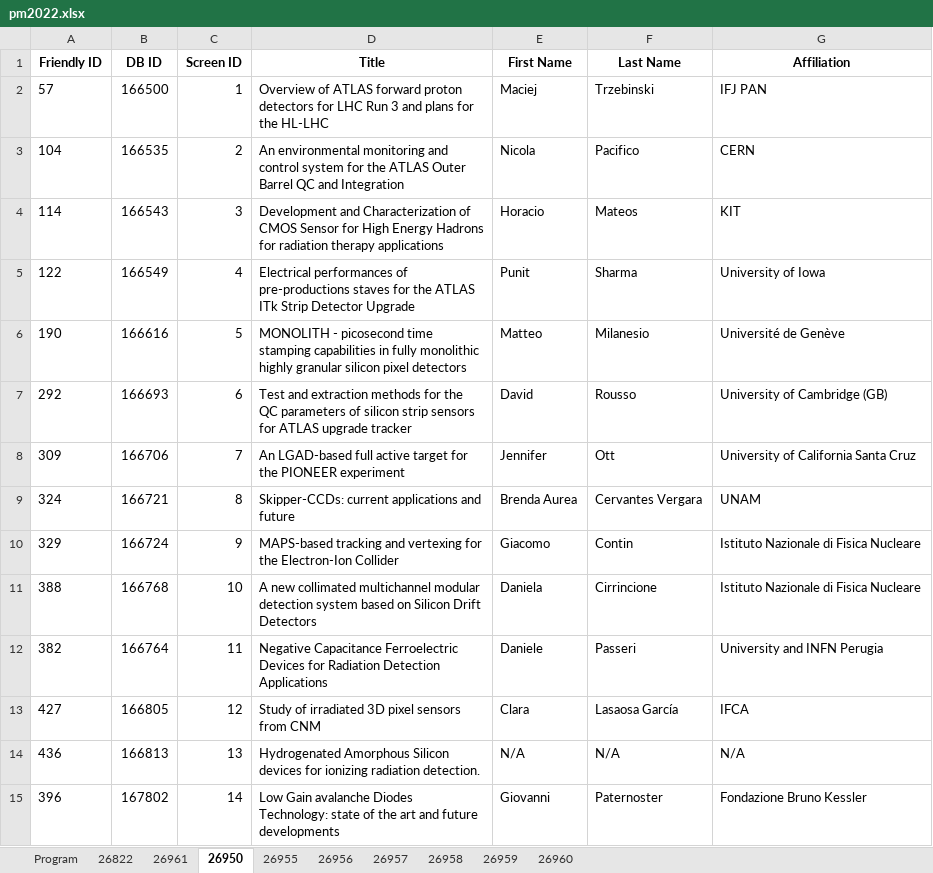
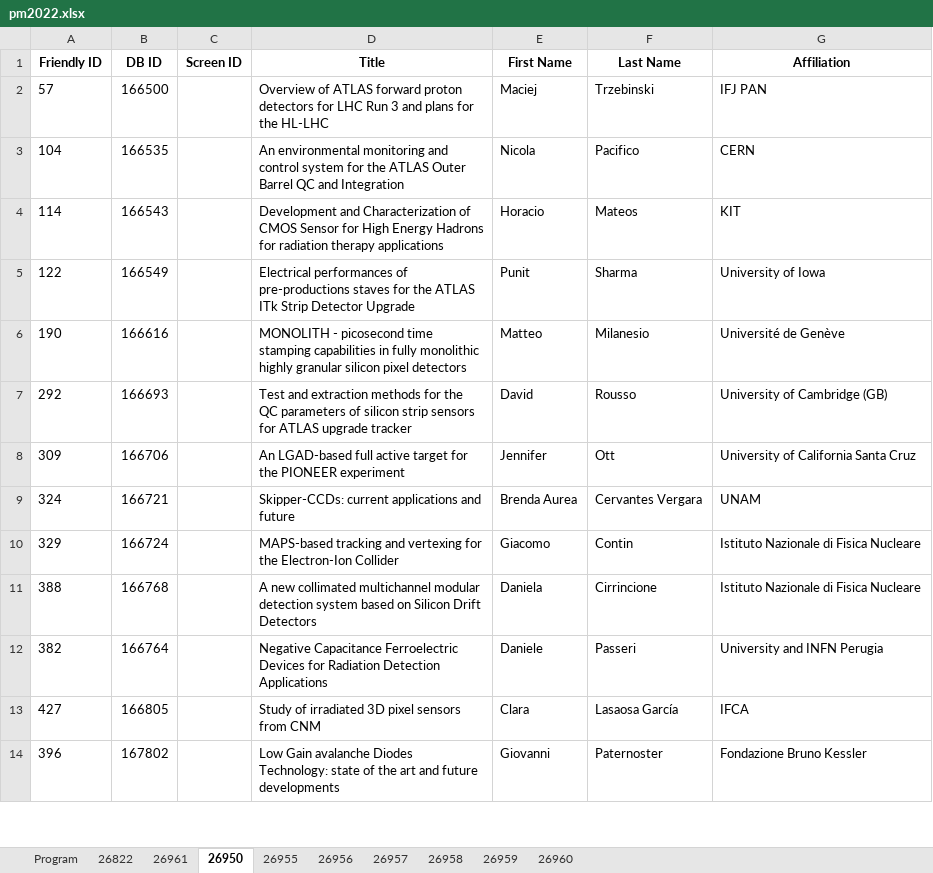
Before and after one commit to lucabaldini/pisameet, an Excel workbook: pm2022/pm2022.xlsx, sheet 26950, drawn as a sheet; only a part is shown; values as stored, in another font and other column widths than the file's, no borders; removed rows and columns are numbered as before the commit, all else as after; the diff covers the shown part only; the diff names each change by its address in the sheet, - before the commit and + after, or states it on an @@ line.

```diff
--- a/pm2022/pm2022.xlsx (sheet 26950)
+++ b/pm2022/pm2022.xlsx (sheet 26950)
-C2 (Screen ID): 1
+C2 (Screen ID): (empty)
-C3 (Screen ID): 2
+C3 (Screen ID): (empty)
-C4 (Screen ID): 3
+C4 (Screen ID): (empty)
-C5 (Screen ID): 4
+C5 (Screen ID): (empty)
-C6 (Screen ID): 5
+C6 (Screen ID): (empty)
-C7 (Screen ID): 6
+C7 (Screen ID): (empty)
-C8 (Screen ID): 7
+C8 (Screen ID): (empty)
-C9 (Screen ID): 8
+C9 (Screen ID): (empty)
-C10 (Screen ID): 9
+C10 (Screen ID): (empty)
-C11 (Screen ID): 10
+C11 (Screen ID): (empty)
-C12 (Screen ID): 11
+C12 (Screen ID): (empty)
-C13 (Screen ID): 12
+C13 (Screen ID): (empty)
-row 14: 436 | 166813 | 13 | Hydrogenated Amorphous Silicon devices for ionizing radiation detection. | N/A | N/A | N/A
-C14 (Screen ID): 14
+C14 (Screen ID): (empty)
```
Also changed, not shown: 1 removed row and 37 edited cells elsewhere in this sheet, sheet 26960, sheet 26958, sheet 26959, sheet 26955, sheet 26961, sheet 26956, 3 more sheets, 12 other files.
